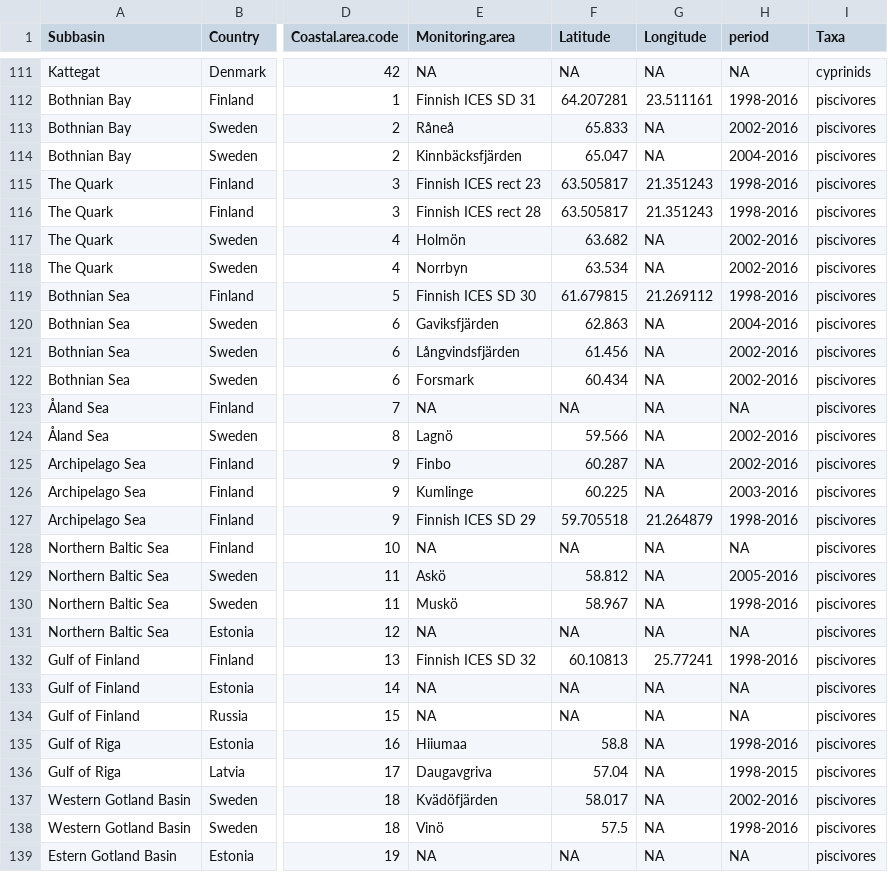
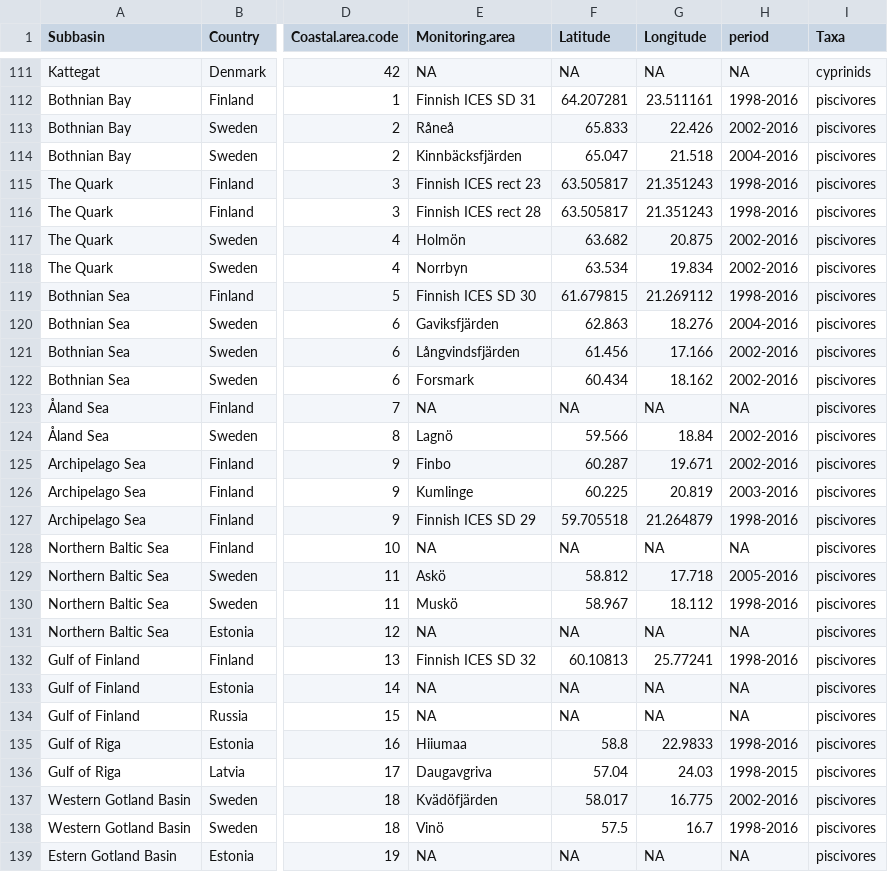
Before and after one commit to OHI-Science/bhi-prep, a CSV file: data/AO/v2019/intermediate/ao_merged_rawdata.csv, drawn as a sheet; only a part is shown, gaps mark what is left out; the diff covers the shown part only; the diff names each change by its address in the sheet, - before the commit and + after, or states it on an @@ line.

Commit message:
adjusting lon and lat ao merged data

```diff
--- a/data/AO/v2019/intermediate/ao_merged_rawdata.csv
+++ b/data/AO/v2019/intermediate/ao_merged_rawdata.csv
-G113 (Longitude): NA
+G113 (Longitude): 22.426
-G114 (Longitude): NA
+G114 (Longitude): 21.518
-G117 (Longitude): NA
+G117 (Longitude): 20.875
-G118 (Longitude): NA
+G118 (Longitude): 19.834
-G120 (Longitude): NA
+G120 (Longitude): 18.276
-G121 (Longitude): NA
+G121 (Longitude): 17.166
-G122 (Longitude): NA
+G122 (Longitude): 18.162
-G124 (Longitude): NA
+G124 (Longitude): 18.84
-G125 (Longitude): NA
+G125 (Longitude): 19.671
-G126 (Longitude): NA
+G126 (Longitude): 20.819
-G129 (Longitude): NA
+G129 (Longitude): 17.718
-G130 (Longitude): NA
+G130 (Longitude): 18.112
-G135 (Longitude): NA
+G135 (Longitude): 22.9833
-G136 (Longitude): NA
+G136 (Longitude): 24.03
-G137 (Longitude): NA
+G137 (Longitude): 16.775
-G138 (Longitude): NA
+G138 (Longitude): 16.7
```
Also changed, not shown: 4 edited cells elsewhere in this file.
